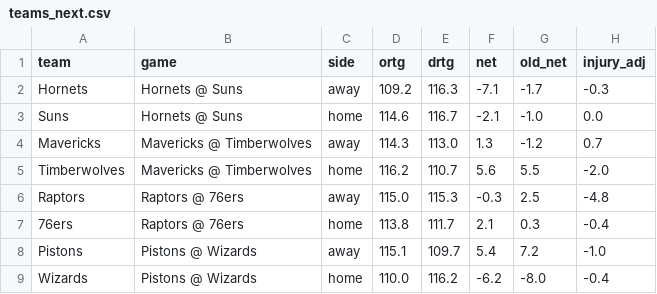
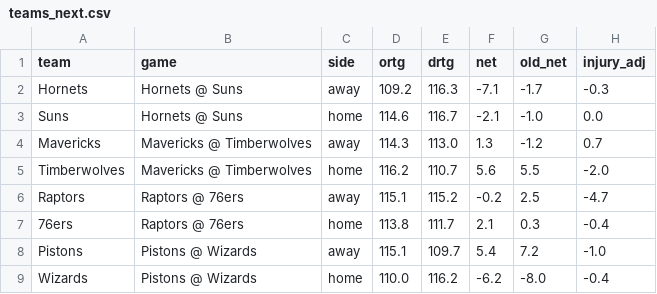
Before and after one commit to andrewkyriacou1993-lang/claudiopunt, a CSV file: data/teams_next.csv, drawn as a sheet.

```diff
--- a/data/teams_next.csv
+++ b/data/teams_next.csv
@@ -5,3 +5,3 @@ Mavericks,Mavericks @ Timberwolves,away,114.3,113.0,1.3,-1.2,0.7
 Timberwolves,Mavericks @ Timberwolves,home,116.2,110.7,5.6,5.5,-2.0
-Raptors,Raptors @ 76ers,away,115.0,115.3,-0.3,2.5,-4.8
+Raptors,Raptors @ 76ers,away,115.1,115.2,-0.2,2.5,-4.7
 76ers,Raptors @ 76ers,home,113.8,111.7,2.1,0.3,-0.4
```
Also changed, not shown: data/bets_next.csv, data/games_next.csv, 22 other files.
